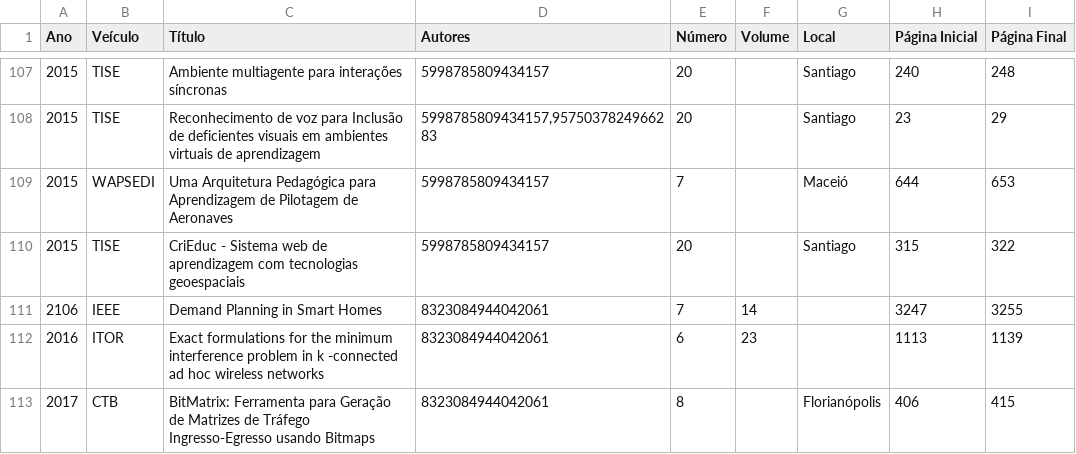
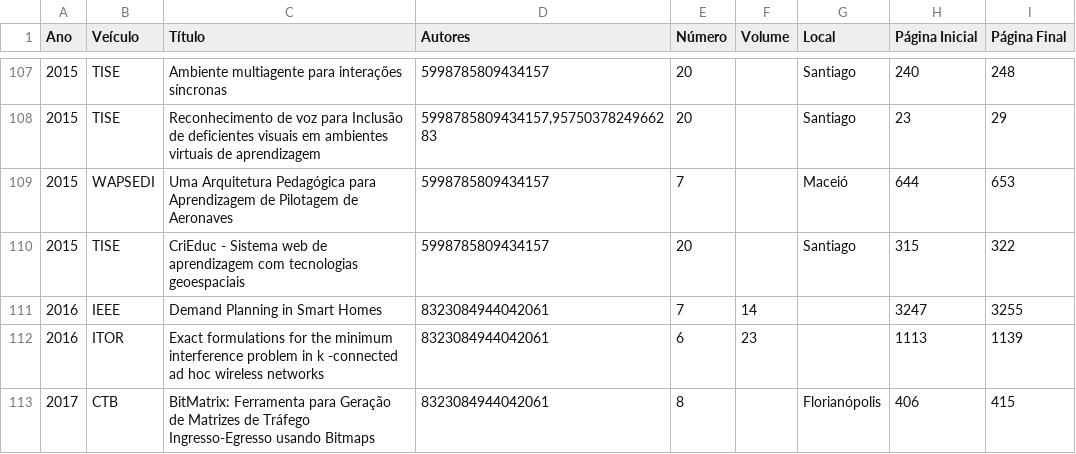
Before and after one commit to Joana-Martins/Trabalho2-Prog3, a CSV file: publicacoes.csv, drawn as a sheet; only a part is shown, gaps mark what is left out; the diff names each change by its address in the sheet, - before the commit and + after, or states it on an @@ line.

```diff
--- a/publicacoes.csv
+++ b/publicacoes.csv
-A111 (Ano): 2106
+A111 (Ano): 2016
```
Also changed, not shown: veiculos.csv, 5 other files.
